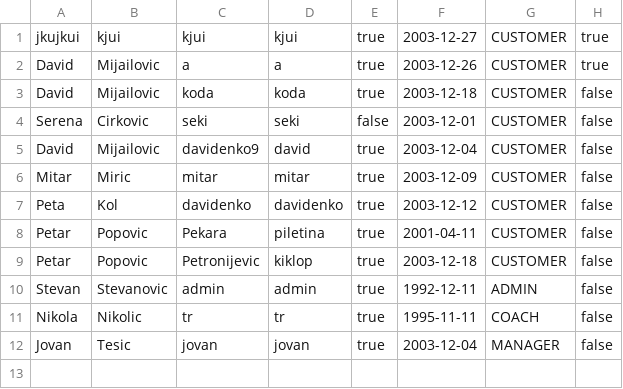
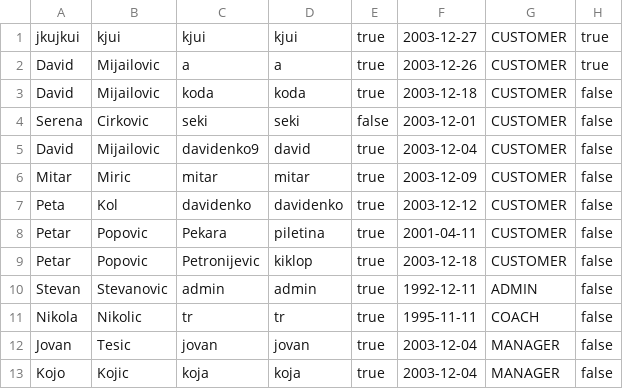
Before and after one commit to Petarpop202/WEB-ProjekatE2, a CSV file: WebContent/data/Users.csv, drawn as a sheet; the diff names each change by its address in the sheet, - before the commit and + after, or states it on an @@ line.

Commit message:
manager facility

```diff
--- a/WebContent/data/Users.csv
+++ b/WebContent/data/Users.csv
+row 13: Kojo | Kojic | koja | koja | true | 2003-12-04 | MANAGER | false
```
Also changed, not shown: 7 other files.
